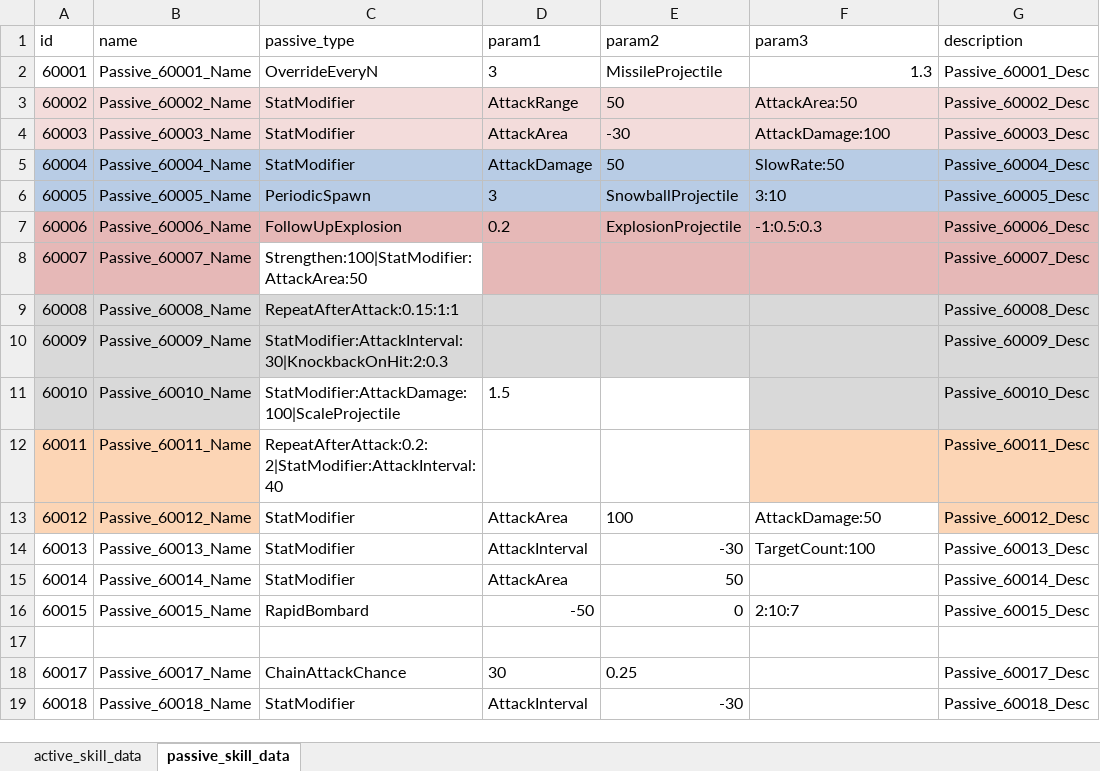
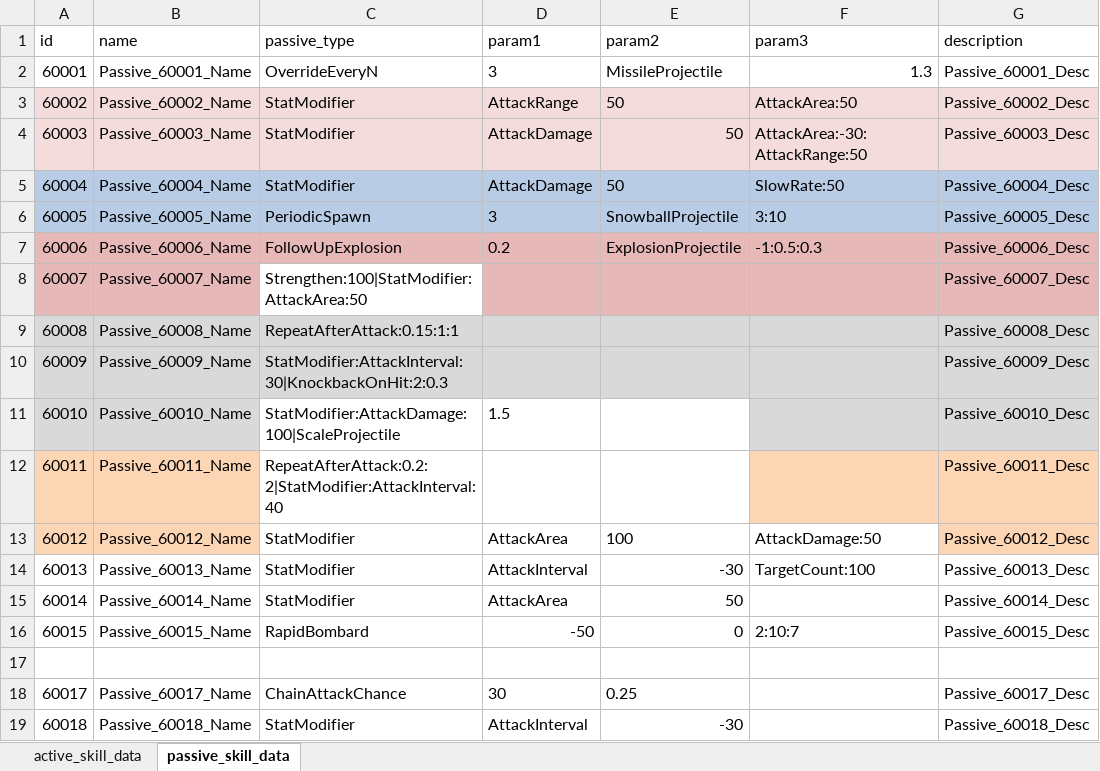
Before and after one commit to cumic06/TrainDefense, an Excel workbook: Assets/02_Resources/Data/TrainSkillData.xlsx, sheet passive_skill_data, drawn as a sheet; values as stored, in another font and other column widths than the file's, no borders; the diff names each change by its address in the sheet, - before the commit and + after, or states it on an @@ line.

```diff
--- a/Assets/02_Resources/Data/TrainSkillData.xlsx (sheet passive_skill_data)
+++ b/Assets/02_Resources/Data/TrainSkillData.xlsx (sheet passive_skill_data)
-D4 (param1): AttackArea
+D4 (param1): AttackDamage
-E4 (param2): -30
+E4 (param2): 50
-F4 (param3): AttackDamage:100
+F4 (param3): AttackArea:-30:AttackRange:50
```
Also changed, not shown: 3 other files.
